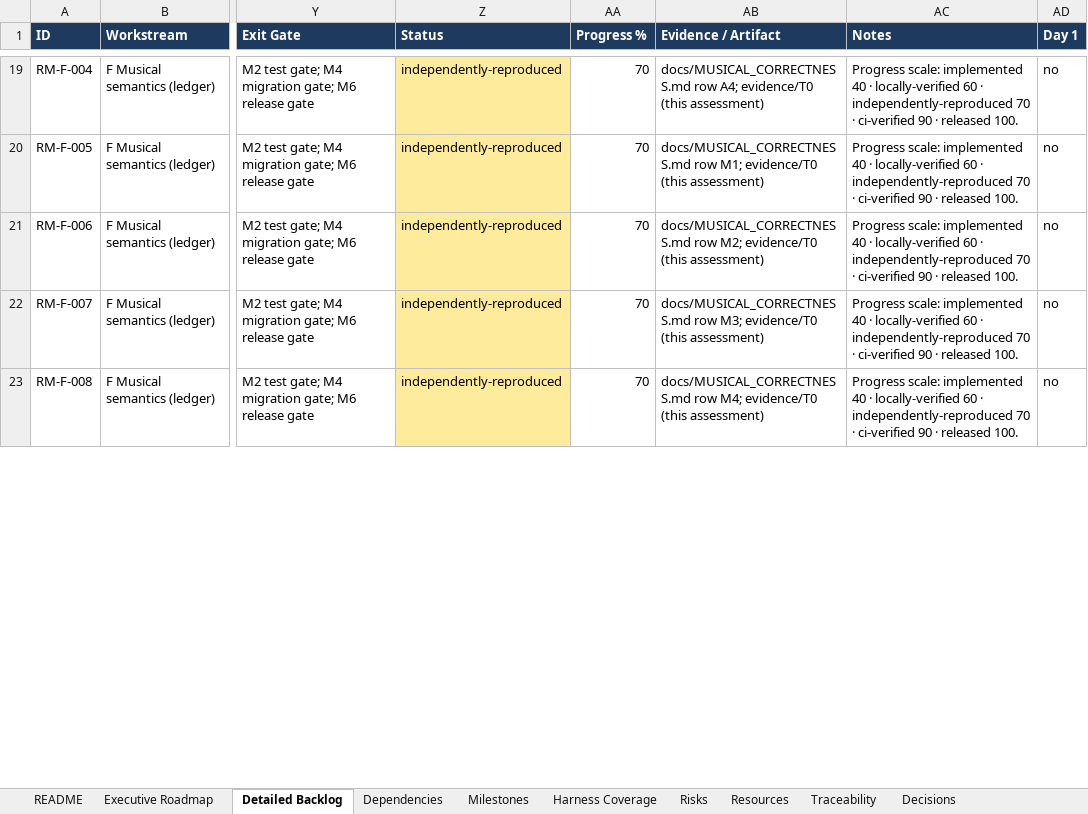
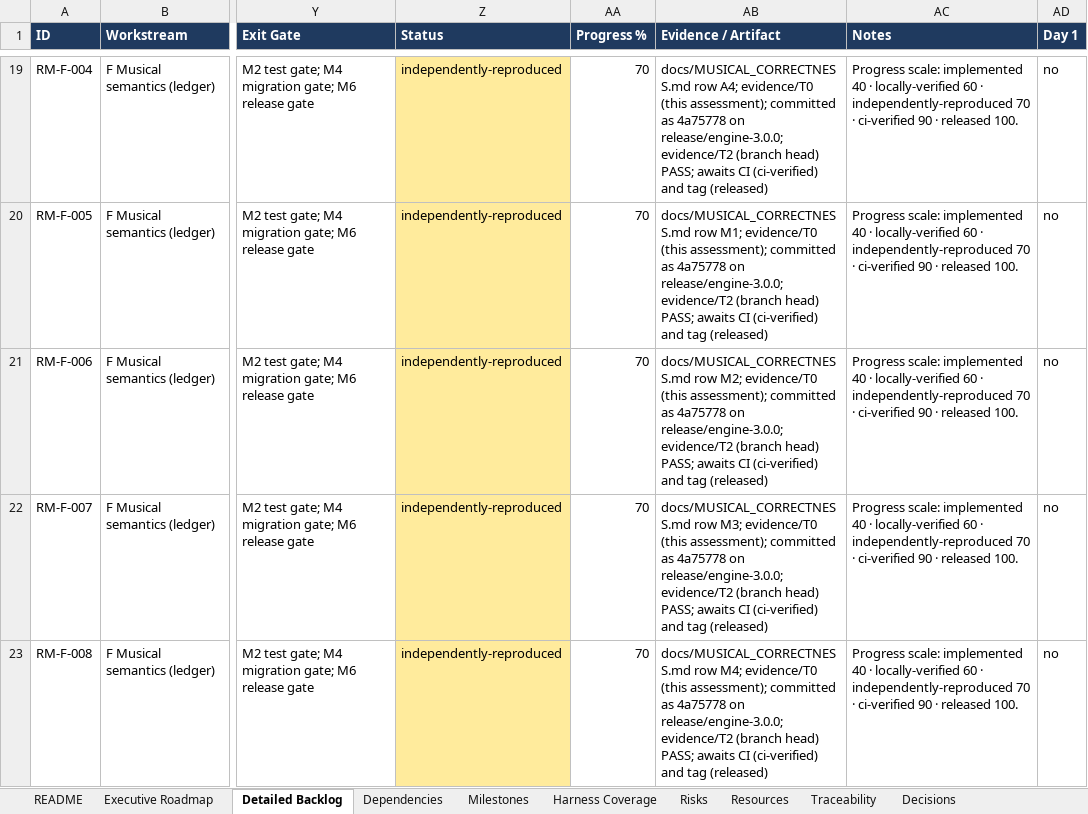
Before and after one commit to pedroanisio/audioforge, an Excel workbook: docs/evolution/roadmap.xlsx, sheet Detailed Backlog, drawn as a sheet; only a part is shown, gaps mark what is left out; values as stored, in another font and other column widths than the file's, no borders; table styles not drawn; the diff covers the shown part only; the diff names each change by its address in the sheet, - before the commit and + after, or states it on an @@ line.

```diff
--- a/docs/evolution/roadmap.xlsx (sheet Detailed Backlog)
+++ b/docs/evolution/roadmap.xlsx (sheet Detailed Backlog)
-AB19 (Evidence / Artifact): …evidence/T0 (this assessment)
+AB19 (Evidence / Artifact): …evidence/T0 (this assessment); committed as 4a75778 on release/engine-3.0.0; evidence/T2 (branch head) PASS; awaits CI (ci-verified) and tag (released)
-AB20 (Evidence / Artifact): …evidence/T0 (this assessment)
+AB20 (Evidence / Artifact): …evidence/T0 (this assessment); committed as 4a75778 on release/engine-3.0.0; evidence/T2 (branch head) PASS; awaits CI (ci-verified) and tag (released)
-AB21 (Evidence / Artifact): …evidence/T0 (this assessment)
+AB21 (Evidence / Artifact): …evidence/T0 (this assessment); committed as 4a75778 on release/engine-3.0.0; evidence/T2 (branch head) PASS; awaits CI (ci-verified) and tag (released)
-AB22 (Evidence / Artifact): …evidence/T0 (this assessment)
+AB22 (Evidence / Artifact): …evidence/T0 (this assessment); committed as 4a75778 on release/engine-3.0.0; evidence/T2 (branch head) PASS; awaits CI (ci-verified) and tag (released)
-AB23 (Evidence / Artifact): …evidence/T0 (this assessment)
+AB23 (Evidence / Artifact): …evidence/T0 (this assessment); committed as 4a75778 on release/engine-3.0.0; evidence/T2 (branch head) PASS; awaits CI (ci-verified) and tag (released)
```
Also changed, not shown: 81 edited cells and cell formats elsewhere in this sheet, sheet Milestones, sheet Executive Roadmap, 12 other files.
